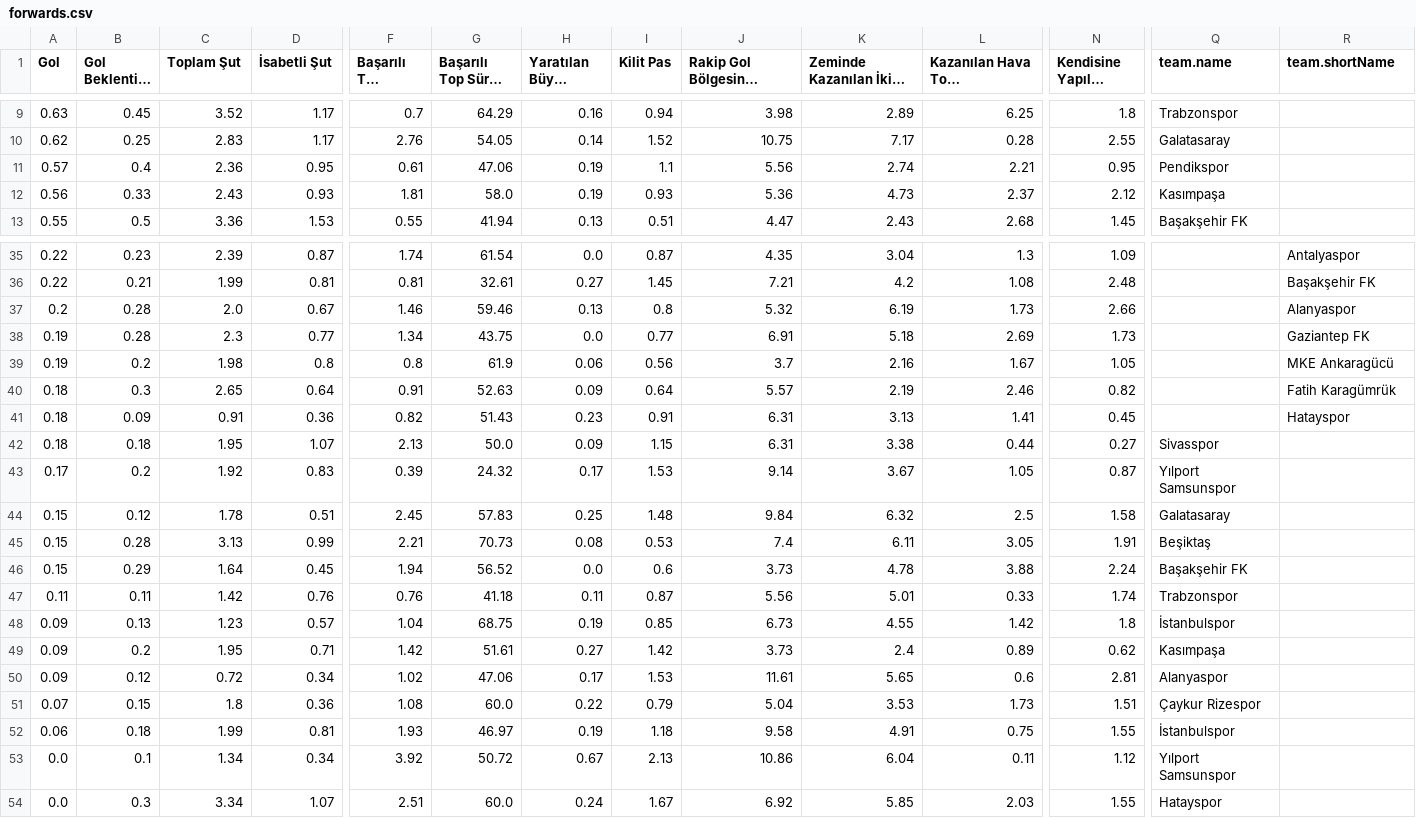
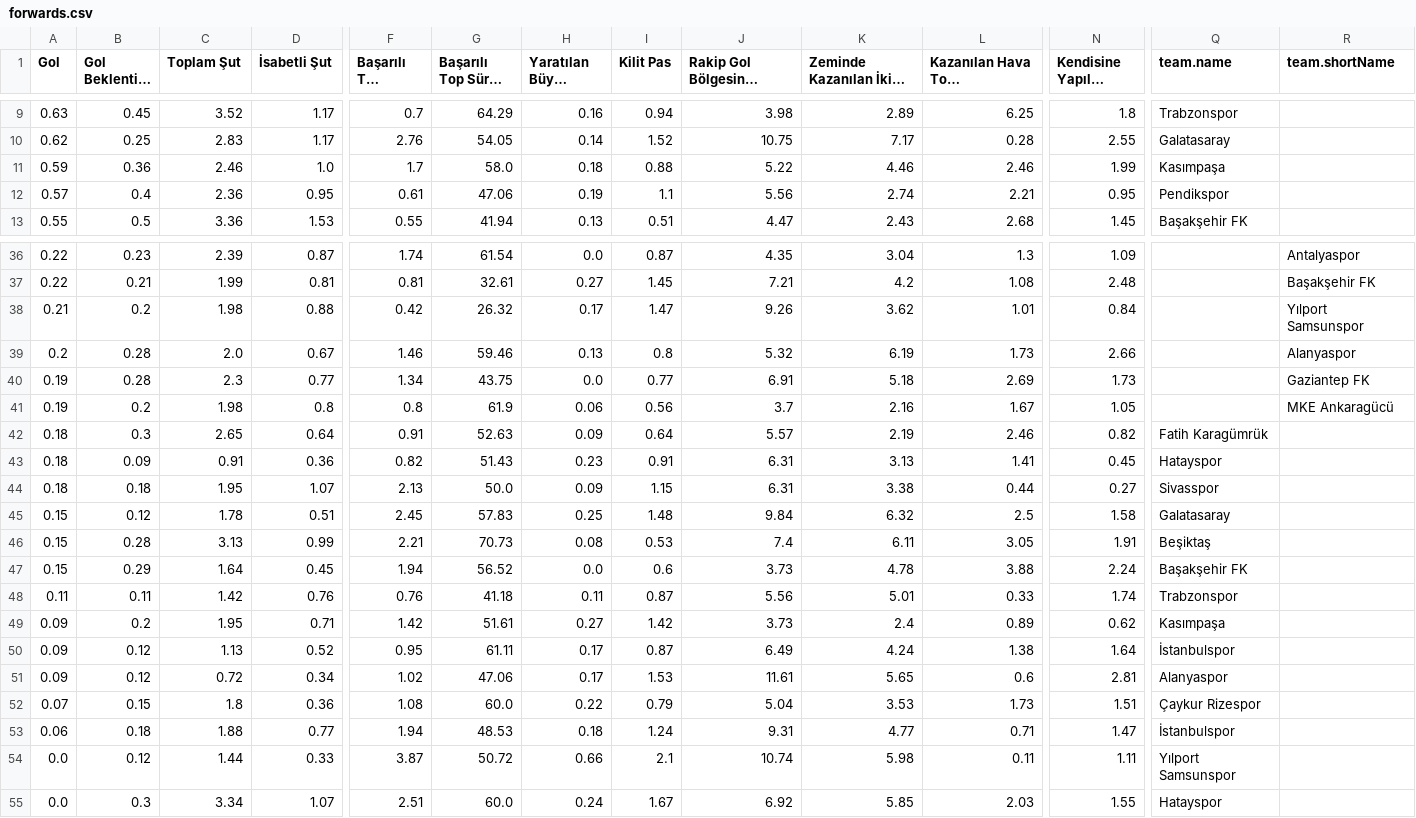
Before and after one commit to scatterradarcsv/csv_scatter_radar_15matches, a CSV file: forwards.csv, drawn as a sheet; only a part is shown, gaps mark what is left out; long unchanged cells end in …; removed rows and columns are numbered as before the commit, all else as after; rows hold the shown columns only; the diff covers the shown part only; the diff names each change by its address in the sheet, - before the commit and + after, or states it on an @@ line.

Commit message:
Updated forwards.csv

```diff
--- a/forwards.csv
+++ b/forwards.csv
+row 11: 0.59 | 0.36 | 2.46 | 1.0 | 1.7 | 58.0 | 0.18 | 0.88 | 5.22 | 4.46 | 2.46 | 1.99 | Kasımpaşa
-row 12: 0.56 | 0.33 | 2.43 | 0.93 | 1.81 | 58.0 | 0.19 | 0.93 | 5.36 | 4.73 | 2.37 | 2.12 | Kasımpaşa
+row 38: 0.21 | 0.2 | 1.98 | 0.88 | 0.42 | 26.32 | 0.17 | 1.47 | 9.26 | 3.62 | 1.01 | 0.84 |  | Yılport Samsunspor
-Q42 (team.name): (empty)
+Q42 (team.name): Fatih Karagümrük
-R42 (team.shortName): Fatih Karagümrük
+R42 (team.shortName): (empty)
-Q43 (team.name): (empty)
+Q43 (team.name): Hatayspor
-R43 (team.shortName): Hatayspor
+R43 (team.shortName): (empty)
-row 43: 0.17 | 0.2 | 1.92 | 0.83 | 0.39 | 24.32 | 0.17 | 1.53 | 9.14 | 3.67 | 1.05 | 0.87 | Yılport Samsunspor
-row 48: 0.09 | 0.13 | 1.23 | 0.57 | 1.04 | 68.75 | 0.19 | 0.85 | 6.73 | 4.55 | 1.42 | 1.8 | İstanbulspor
+row 50: 0.09 | 0.12 | 1.13 | 0.52 | 0.95 | 61.11 | 0.17 | 0.87 | 6.49 | 4.24 | 1.38 | 1.64 | İstanbulspor
-C53 (Toplam Şut): 1.99
+C53 (Toplam Şut): 1.88
-D53 (İsabetli Şut): 0.81
+D53 (İsabetli Şut): 0.77
-F53 (Başarılı Top Sürme): 1.93
+F53 (Başarılı Top Sürme): 1.94
-G53 (Başarılı Top Sürme %): 46.97
+G53 (Başarılı Top Sürme %): 48.53
-H53 (Yaratılan Büyük Şans): 0.19
+H53 (Yaratılan Büyük Şans): 0.18
-I53 (Kilit Pas): 1.18
+I53 (Kilit Pas): 1.24
-J53: 9.58
+J53: 9.31
-K53 (Zeminde Kazanılan İkili Mücadele): 4.91
+K53 (Zeminde Kazanılan İkili Mücadele): 4.77
-L53 (Kazanılan Hava Topu Mücadelesi): 0.75
+L53 (Kazanılan Hava Topu Mücadelesi): 0.71
-N53 (Kendisine Yapılan Faul): 1.55
+N53 (Kendisine Yapılan Faul): 1.47
-B54 (Gol Beklentisi (xG)): 0.1
+B54 (Gol Beklentisi (xG)): 0.12
-C54 (Toplam Şut): 1.34
+C54 (Toplam Şut): 1.44
-D54 (İsabetli Şut): 0.34
+D54 (İsabetli Şut): 0.33
-F54 (Başarılı Top Sürme): 3.92
+F54 (Başarılı Top Sürme): 3.87
-H54 (Yaratılan Büyük Şans): 0.67
+H54 (Yaratılan Büyük Şans): 0.66
-I54 (Kilit Pas): 2.13
+I54 (Kilit Pas): 2.1
-J54: 10.86
+J54: 10.74
-K54 (Zeminde Kazanılan İkili Mücadele): 6.04
+K54 (Zeminde Kazanılan İkili Mücadele): 5.98
-N54 (Kendisine Yapılan Faul): 1.12
+N54 (Kendisine Yapılan Faul): 1.11
```
Also changed, not shown: 2 added rows, 1 removed row and 10 edited cells elsewhere in this file.
